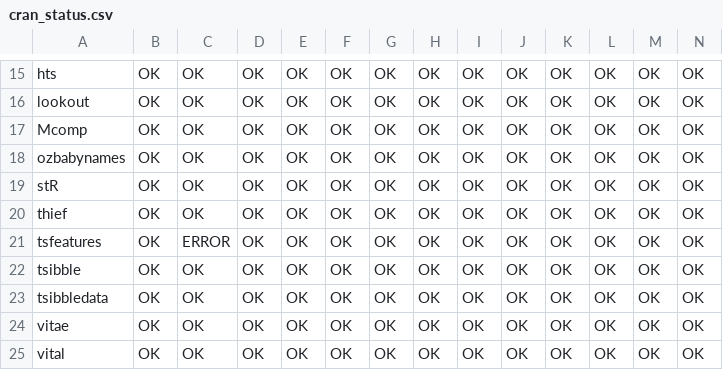
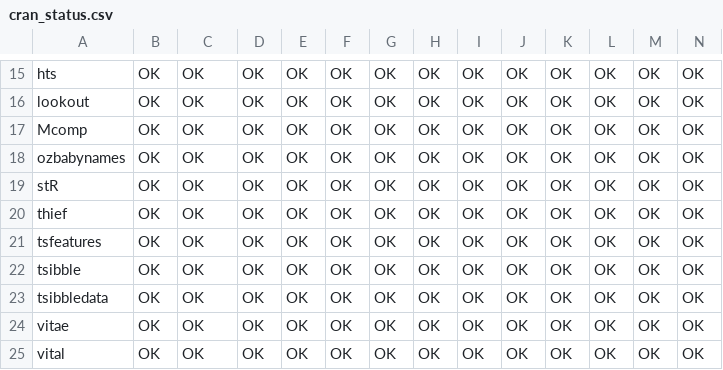
Before and after one commit to robjhyndman/gh-dashboard, a CSV file: cran_status.csv, drawn as a sheet; only a part is shown, gaps mark what is left out.

```diff
--- a/cran_status.csv
+++ b/cran_status.csv
@@ -20,3 +20,3 @@
 "thief","OK","OK","OK","OK","OK","OK","OK","OK","OK","OK","OK","OK","OK"
-"tsfeatures","OK","ERROR","OK","OK","OK","OK","OK","OK","OK","OK","OK","OK","OK"
+"tsfeatures","OK","OK","OK","OK","OK","OK","OK","OK","OK","OK","OK","OK","OK"
 "tsibble","OK","OK","OK","OK","OK","OK","OK","OK","OK","OK","OK","OK","OK"
```
Also changed, not shown: current_week.csv.
